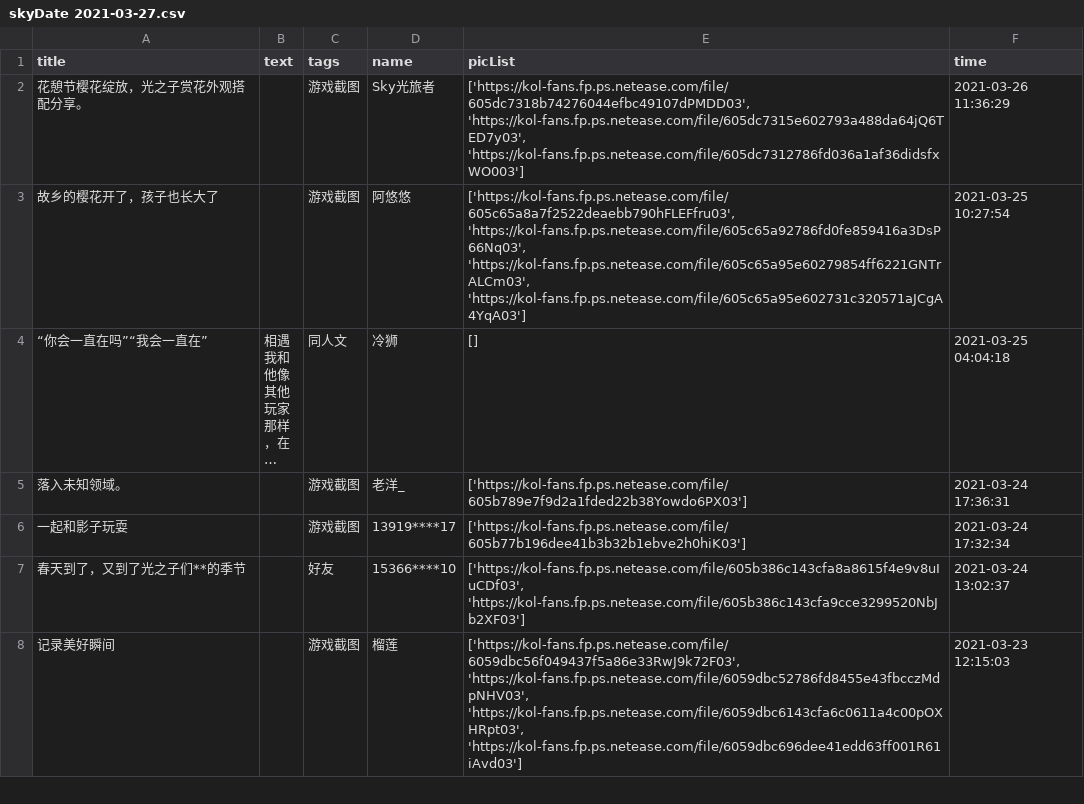
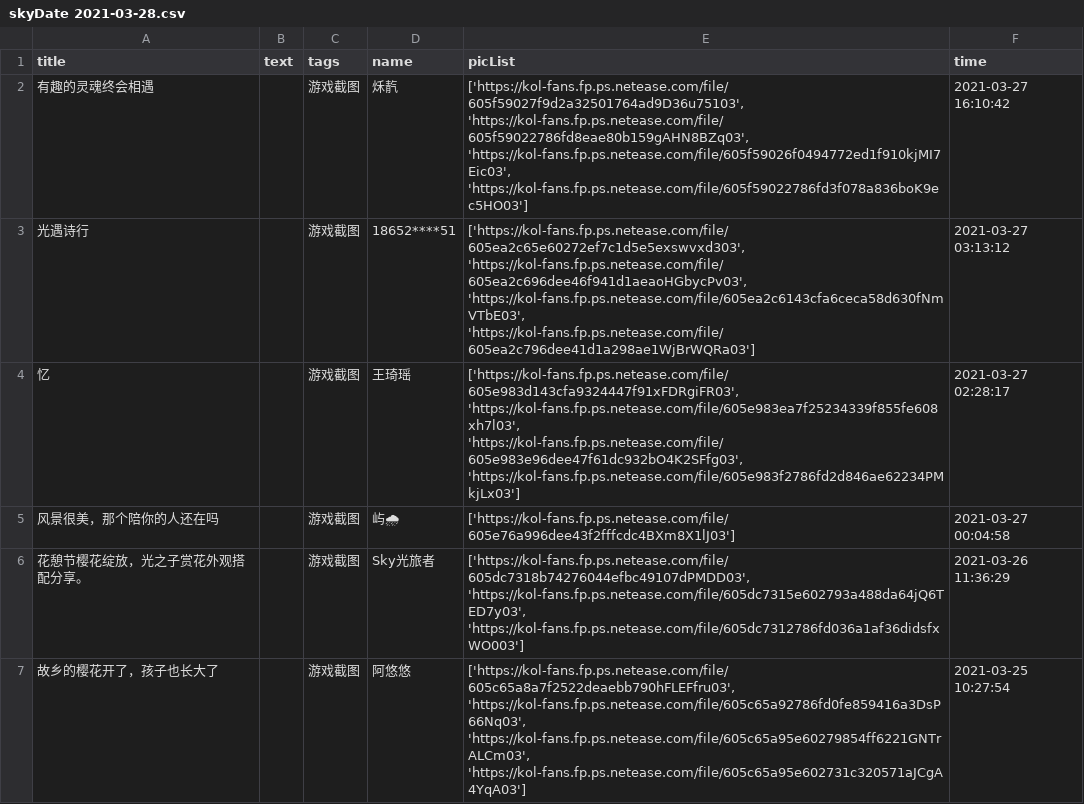
Before and after one commit to WhaleFell/skyData, a CSV file: skyDate 2021-03-28.csv (was skyDate 2021-03-27.csv), drawn as a sheet; only a part is shown; the shorter side is filled out with more unchanged rows; long unchanged cells end in …; the diff names each change by its address in the sheet, - before the commit and + after, or states it on an @@ line.

```diff
--- a/skyDate 2021-03-27.csv
+++ b/skyDate 2021-03-28.csv
+row 2: 有趣的灵魂终会相遇 |  | 游戏截图 | 秌靔 | ['https://kol-fans.fp.ps.netease.com/file/605f59027f9d2a32501764ad9D36u75103', 'https://kol-fans.fp.ps.netease.com/file/605f59022786fd8eae80b159gAHN8BZq03', 'https://kol-fans.fp.ps.netease.com/file/605f59026f0494772ed1f910kjMI7Eic03', 'https://kol-fans.fp.ps.netease.com/file/605f59022786fd3f078a836boK9ec5HO03'] | 2021-03-27 16:10:42
+row 3: 光遇诗行 |  | 游戏截图 | 18652****51 | ['https://kol-fans.fp.ps.netease.com/file/605ea2c65e60272ef7c1d5e5exswvxd303', 'https://kol-fans.fp.ps.netease.com/file/605ea2c696dee46f941d1aeaoHGbycPv03', 'https://kol-fans.fp.ps.netease.com/file/605ea2c6143cfa6ceca58d630fNmVTbE03', 'https://kol-fans.fp.ps.netease.com/file/605ea2c796dee41d1a298ae1WjBrWQRa03'] | 2021-03-27 03:13:12
+row 4: 忆 |  | 游戏截图 | 王琦瑶 | ['https://kol-fans.fp.ps.netease.com/file/605e983d143cfa9324447f91xFDRgiFR03', 'https://kol-fans.fp.ps.netease.com/file/605e983ea7f25234339f855fe608xh7l03', 'https://kol-fans.fp.ps.netease.com/file/605e983e96dee47f61dc932bO4K2SFfg03', 'https://kol-fans.fp.ps.netease.com/file/605e983f2786fd2d846ae62234PMkjLx03'] | 2021-03-27 02:28:17
+row 5: 风景很美，那个陪你的人还在吗 |  | 游戏截图 | 屿🌧 | ['https://kol-fans.fp.ps.netease.com/file/605e76a996dee43f2fffcdc4BXm8X1lJ03'] | 2021-03-27 00:04:58
```
Also changed, not shown: 1 other file.
